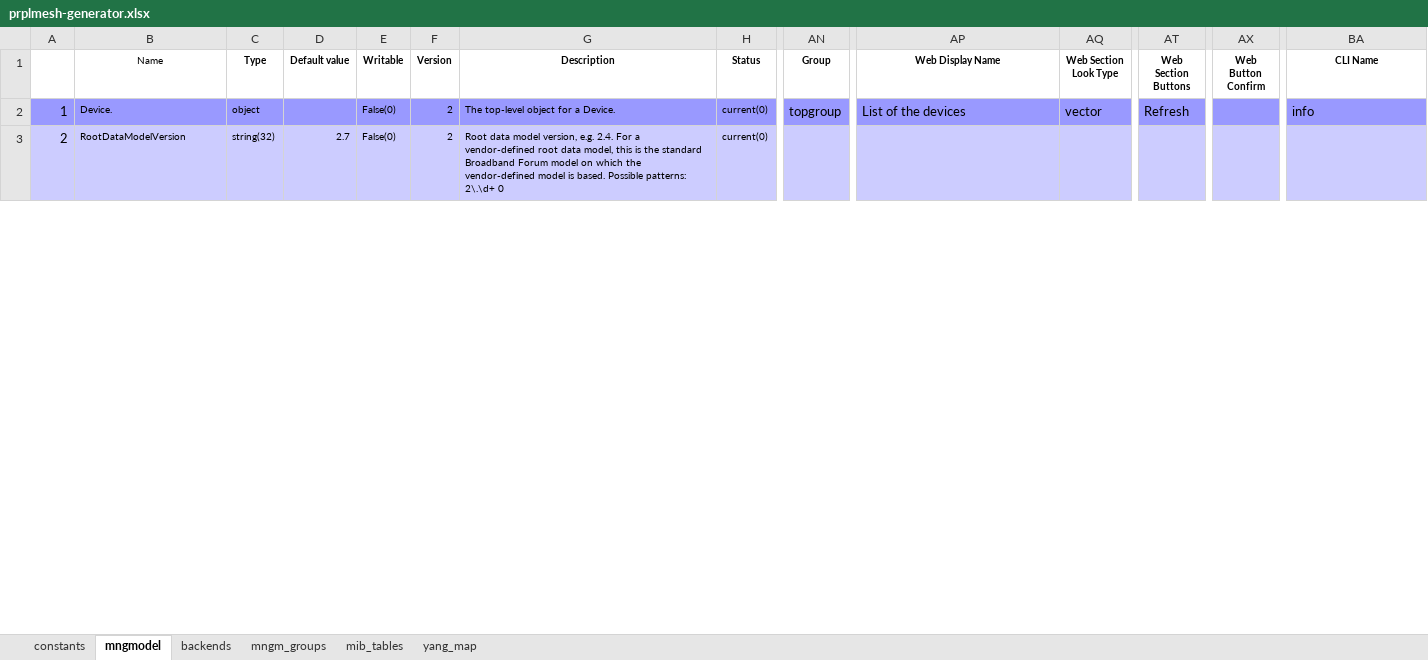
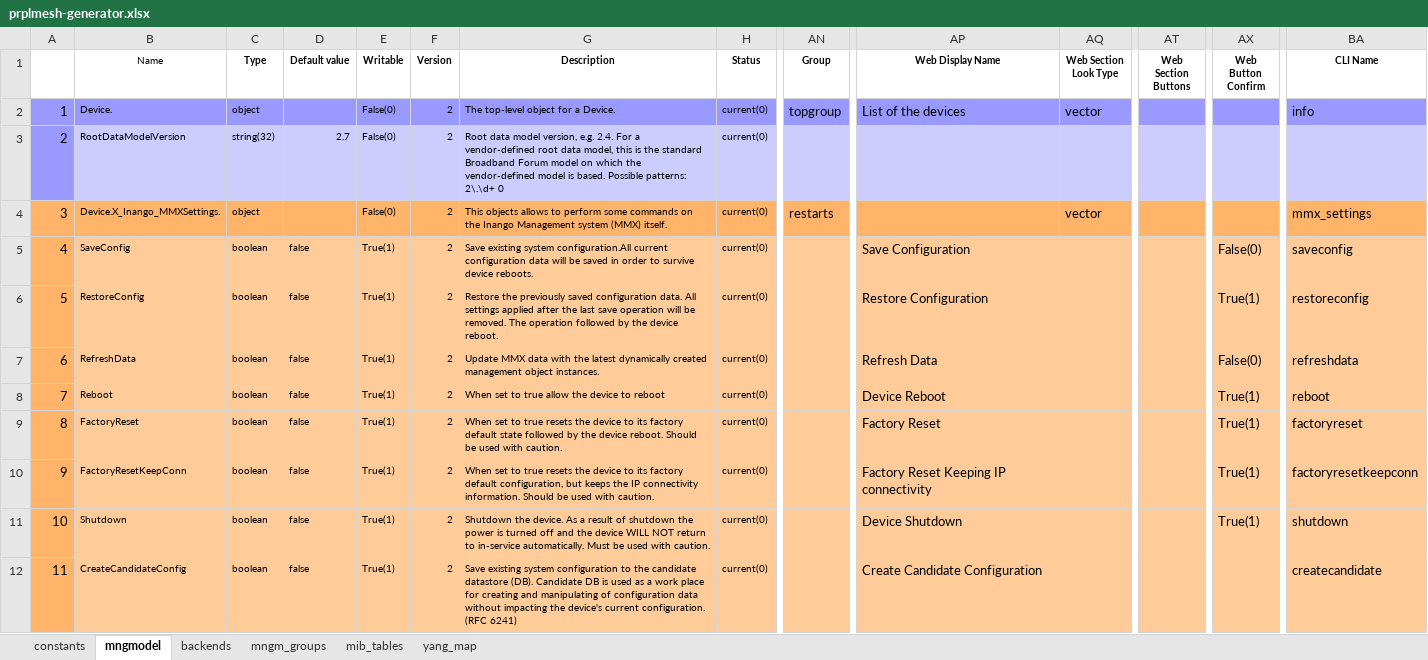
Before and after one commit to InangoSystems/feed-mmx, an Excel workbook: customers/inango-prplmesh-en/model/prplmesh-generator.xlsx, sheet mngmodel, drawn as a sheet; only a part is shown, gaps mark what is left out; values as stored, in another font and other column widths than the file's, no borders; charts and pictures not drawn; rows hold the shown columns only; the diff covers the shown part only; the diff names each change by its address in the sheet, - before the commit and + after, or states it on an @@ line.

Commit message:
inango-prplmesh-en: Add MMX settings object
Signed-off-by: Vladyslav Tupikin <v.tupikin@inango-systems.com>

```diff
--- a/customers/inango-prplmesh-en/model/prplmesh-generator.xlsx (sheet mngmodel)
+++ b/customers/inango-prplmesh-en/model/prplmesh-generator.xlsx (sheet mngmodel)
-AT2 (Web Section Buttons): Refresh
+AT2 (Web Section Buttons): (empty)
-A3 fill: #CCCCFF
+A3 fill: #9999FF
+row 4: 3 | Device.X_Inango_MMXSettings. | object |  | False(0) | 2 | This objects allows to perform some commands on the Inango Management system (MMX) itself. | current(0) | restarts |  | vector |  |  | mmx_settings
+row 5: 4 | SaveConfig | boolean | false | True(1) | 2 | Save existing system configuration.All current configuration data will be saved in order to survive device reboots. | current(0) |  | Save Configuration |  |  | False(0) | saveconfig
+row 6: 5 | RestoreConfig | boolean | false | True(1) | 2 | Restore the previously saved configuration data. All settings applied after the last save operation will be removed. The operation followed by the device reboot. | current(0) |  | Restore Configuration |  |  | True(1) | restoreconfig
+row 7: 6 | RefreshData | boolean | false | True(1) | 2 | Update MMX data with the latest dynamically created management object instances. | current(0) |  | Refresh Data |  |  | False(0) | refreshdata
+row 8: 7 | Reboot | boolean | false | True(1) | 2 | When set to true allow the device to reboot | current(0) |  | Device Reboot |  |  | True(1) | reboot
+row 9: 8 | FactoryReset | boolean | false | True(1) | 2 | When set to true resets the device to its factory default state followed by the device reboot. Should be used with caution. | current(0) |  | Factory Reset |  |  | True(1) | factoryreset
+row 10: 9 | FactoryResetKeepConn | boolean | false | True(1) | 2 | When set to true resets the device to its factory default configuration, but keeps the IP connectivity information. Should be used with caution. | current(0) |  | Factory Reset Keeping IP connectivity |  |  | True(1) | factoryresetkeepconn
+row 11: 10 | Shutdown | boolean | false | True(1) | 2 | Shutdown the device. As a result of shutdown the power is turned off and the device WILL NOT return to in-service automatically. Must be used with caution. | current(0) |  | Device Shutdown |  |  | True(1) | shutdown
+row 12: 11 | CreateCandidateConfig | boolean | false | True(1) | 2 | Save existing system configuration to the candidate datastore (DB). Candidate DB is used as a work place for creating and manipulating of configuration data without impacting the device's current configuration. (RFC 6241) | current(0) |  | Create Candidate Configuration |  |  |  | createcandidate
```
Also changed, not shown: 4 added rows, 6 edited cells, cell formats and row numbers in column A elsewhere in this sheet, sheet mngm_groups, sheet backends, formulas that keep their value, 1 other file.
